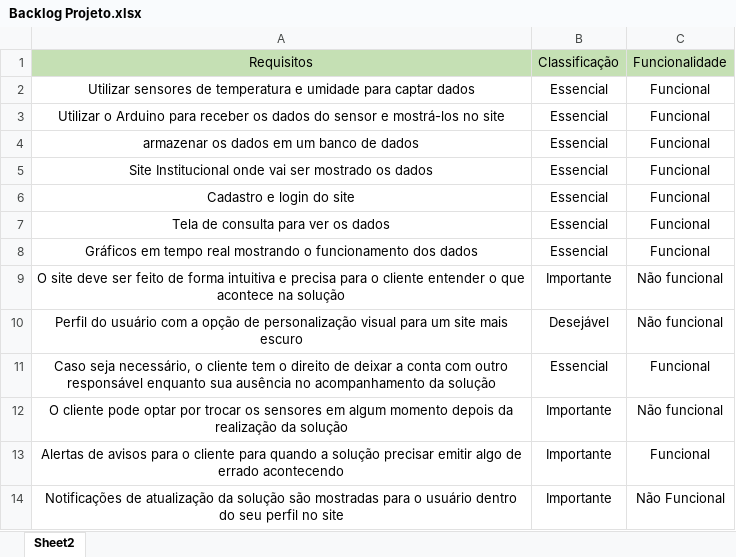
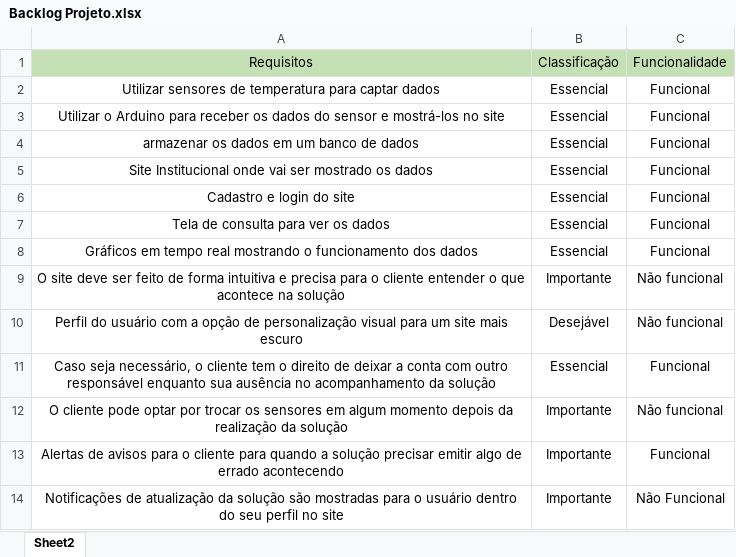
Before and after one commit to dasSouza/CyberLife, an Excel workbook: documentos/Backlog Projeto.xlsx, sheet Sheet2, drawn as a sheet; values as stored, in another font and other column widths than the file's, no borders; the diff names each change by its address in the sheet, - before the commit and + after, or states it on an @@ line.

```diff
--- a/documentos/Backlog Projeto.xlsx (sheet Sheet2)
+++ b/documentos/Backlog Projeto.xlsx (sheet Sheet2)
-A2: …de temperatura e umidade para captar…
+A2: …de temperatura para captar…
```
Also changed, not shown: 1 other file.
